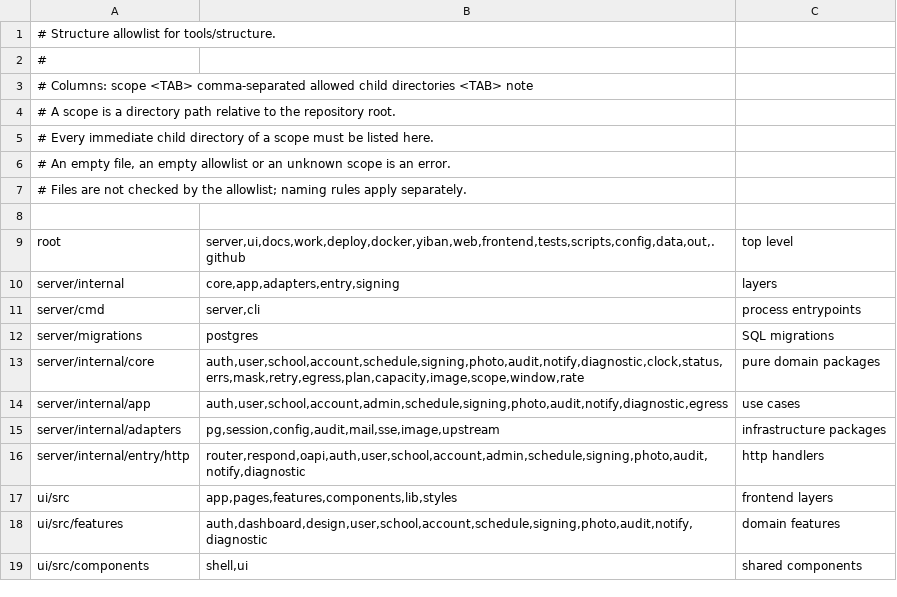
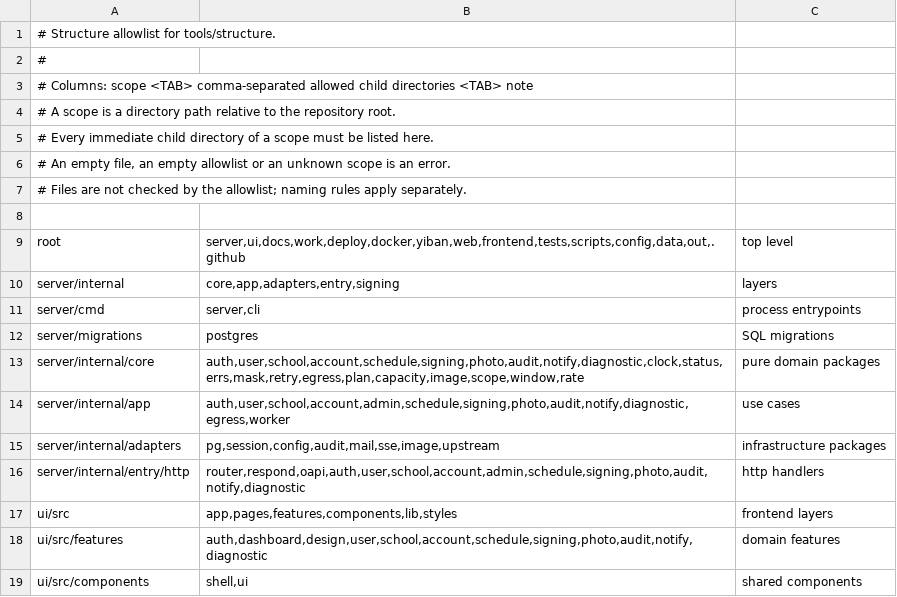
Before and after one commit to frostpolaris1/yiban-auto-sign, a TSV file: server/structure.tsv, drawn as a sheet.

Commit message:
feat(worker): P4-E execution loop and manual sign
- app/worker: Step claims due tasks, checks window (closed -> skipped
  window_closed, early -> requeue at window start), assigns sticky egress,
  waits on per-egress GCRA, fetches credential, discovers targets, signs,
  and settles by outcome vocabulary (success/already -> success; no_target/
  invalid_target/photo_missing/challenge/device_unbound -> skipped;
  rejected/photo_rejected/credential_invalid -> failed; transient family ->
  bounded backoff via core/retry, never past the window)
- Recover resets orphan running rows at startup
- Request: manual sign returns task id or already_signed / sign_running /
  window_closed; no enabled task or undiscovered window is validation
- pg: ClaimDue (DISTINCT ON per account + CTE FOR UPDATE SKIP LOCKED; a
  plain NOT EXISTS filter double-updated the same account and tripped the
  one-running unique index), Requeue, ResetRunning, EnsureTask (xmax probe),
  TodayTask (enabled only)
- core/schedule.TaskRow gains SchoolID (AccountRef needs it)
- tests: worker 11 cases; pg e2e 5 cases (43 top-level pass on real PG)
- wiring assertion for worker.Store; structure registers app/worker

```diff
--- a/server/structure.tsv
+++ b/server/structure.tsv
@@ -13,3 +13,3 @@ server/migrations	postgres	SQL migrations
 server/internal/core	auth,user,school,account,schedule,signing,photo,audit,notify,diagnostic,clock,status,errs,mask,retry,egress,plan,capacity,image,scope,window,rate	pure domain packages
-server/internal/app	auth,user,school,account,admin,schedule,signing,photo,audit,notify,diagnostic,egress	use cases
+server/internal/app	auth,user,school,account,admin,schedule,signing,photo,audit,notify,diagnostic,egress,worker	use cases
 server/internal/adapters	pg,session,config,audit,mail,sse,image,upstream	infrastructure packages
```
Also changed, not shown: 11 other files.
